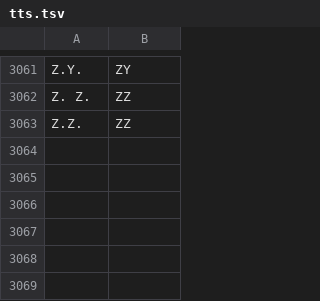
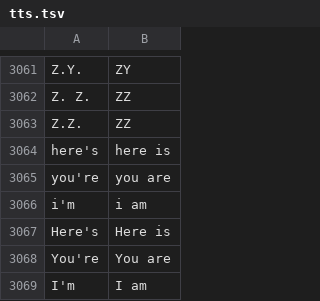
Before and after one commit to wenet-e2e/WeTextProcessing, a TSV file: tn/english/data/whitelist/tts.tsv, drawn as a sheet; only a part is shown, gaps mark what is left out.

Commit message:
[tn] add whitelist for you're (#253)

```diff
--- a/tn/english/data/whitelist/tts.tsv
+++ b/tn/english/data/whitelist/tts.tsv
@@ -3063 +3063,7 @@ Z. Z.	ZZ
 Z.Z.	ZZ
+here's	here is
+you're	you are
+i'm	i am
+Here's	Here is
+You're	You are
+I'm	I am
```
